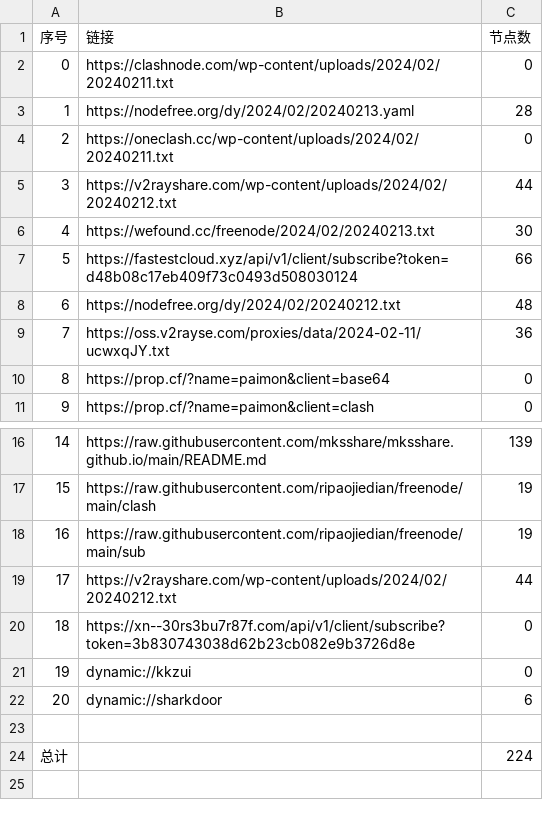
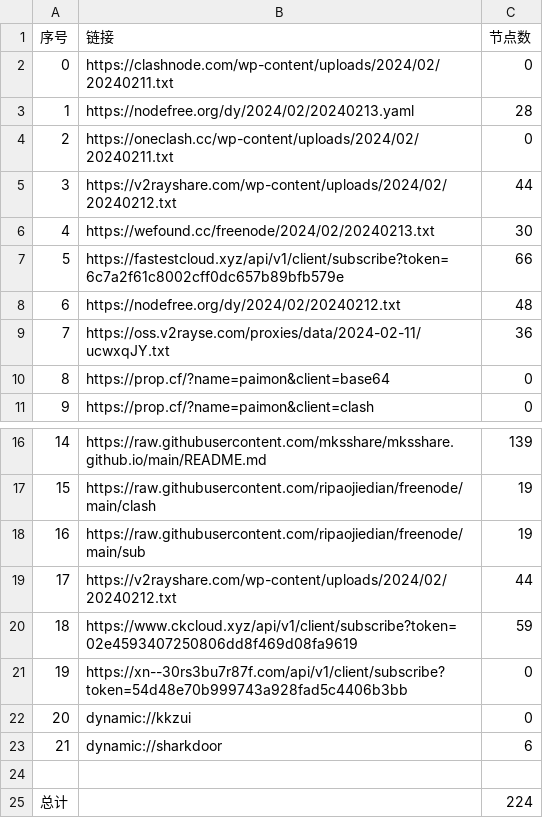
Before and after one commit to PrimarySchoolChief/NoMoreWalls, a CSV file: list_result.csv, drawn as a sheet; only a part is shown, gaps mark what is left out; addresses are those after the commit; the diff names each change by its address in the sheet, - before the commit and + after, or states it on an @@ line.

```diff
--- a/list_result.csv
+++ b/list_result.csv
-B7 (链接): https://fastestcloud.xyz/api/v1/client/subscribe?token=d48b08c17eb409f73c0493d508030124
+B7 (链接): https://fastestcloud.xyz/api/v1/client/subscribe?token=6c7a2f61c8002cff0dc657b89bfb579e
+row 20: 18 | https://www.ckcloud.xyz/api/v1/client/subscribe?token=02e4593407250806dd8f469d08fa9619 | 59
@@ column A (序号) renumbered between rows 21 and 23 @@
-B21 (链接): https://xn--30rs3bu7r87f.com/api/v1/client/subscribe?token=3b830743038d62b23cb082e9b3726d8e
+B21 (链接): https://xn--30rs3bu7r87f.com/api/v1/client/subscribe?token=54d48e70b999743a928fad5c4406b3bb
```
Also changed, not shown: 9 other files.
